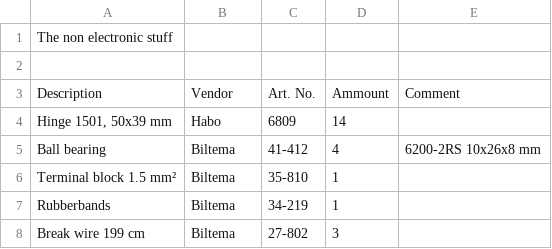
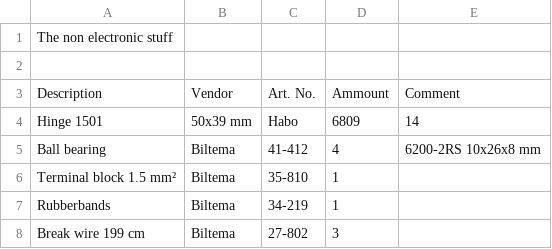
Before and after one commit to speedbird620/Yet-another-simulator-chair, a CSV file: bill_of_material.csv, drawn as a sheet; only a part is shown; removed rows and columns are numbered as before the commit, all else as after; the diff names each change by its address in the sheet, - before the commit and + after, or states it on an @@ line.

Commit message:
Update bill_of_material.csv

```diff
--- a/bill_of_material.csv
+++ b/bill_of_material.csv
-row 4: Hinge 1501, 50x39 mm | Habo | 6809 | 14
+row 4: Hinge 1501 | 50x39 mm | Habo | 6809 | 14
```
